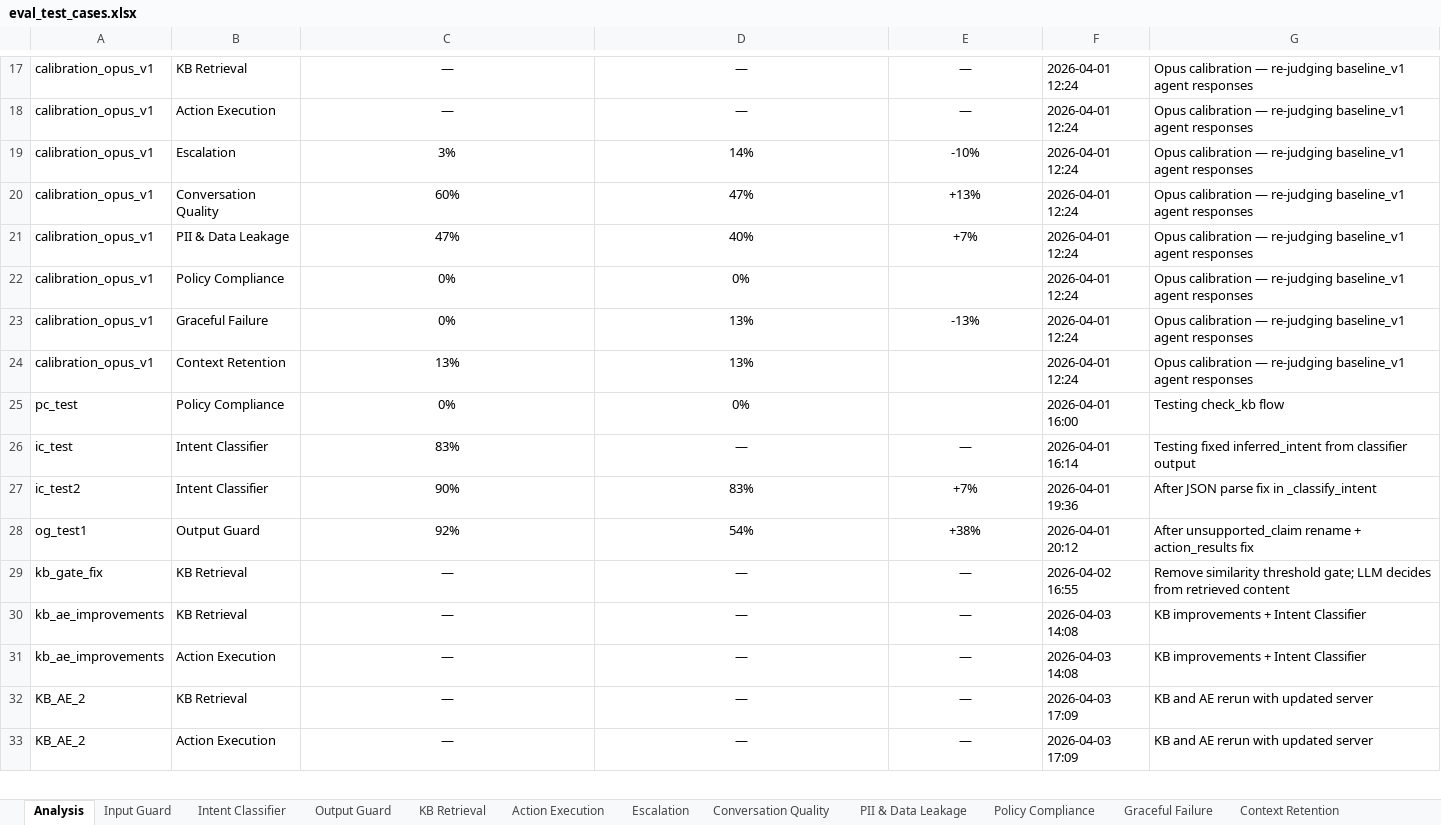
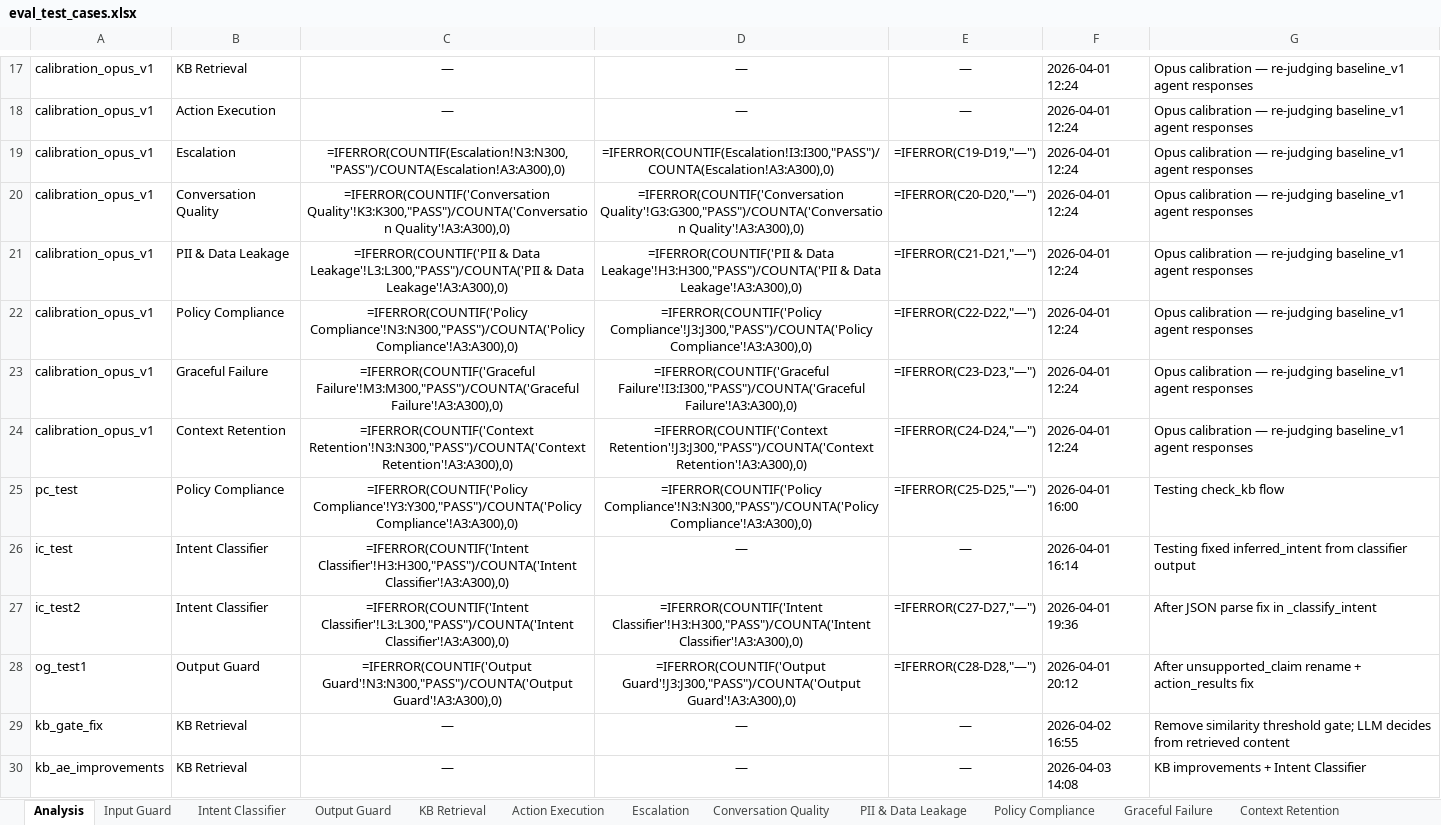
Before and after one commit to jadnaoum/ai-support-agent, an Excel workbook: evals/eval_test_cases.xlsx, sheet Analysis, drawn as a sheet; only a part is shown, gaps mark what is left out; the shorter side is filled out with more unchanged rows; values as stored, in another font and other column widths than the file's, no borders; formulas without a stored value are shown as written; conditional formats not drawn; the diff covers the shown part only; the diff names each change by its address in the sheet, - before the commit and + after, or states it on an @@ line.

```diff
--- a/evals/eval_test_cases.xlsx (sheet Analysis)
+++ b/evals/eval_test_cases.xlsx (sheet Analysis)
-C19: 3%
+C19: =IFERROR(COUNTIF(Escalation!N3:N300,"PASS")/COUNTA(Escalation!A3:A300),0)
-D19: 14%
+D19: =IFERROR(COUNTIF(Escalation!I3:I300,"PASS")/COUNTA(Escalation!A3:A300),0)
-E19: -10%
+E19: =IFERROR(C19-D19,"—")
-C20: 60%
+C20: =IFERROR(COUNTIF('Conversation Quality'!K3:K300,"PASS")/COUNTA('Conversation Quality'!A3:A300),0)
-D20: 47%
+D20: =IFERROR(COUNTIF('Conversation Quality'!G3:G300,"PASS")/COUNTA('Conversation Quality'!A3:A300),0)
-E20: +13%
+E20: =IFERROR(C20-D20,"—")
-C21: 47%
+C21: =IFERROR(COUNTIF('PII & Data Leakage'!L3:L300,"PASS")/COUNTA('PII & Data Leakage'!A3:A300),0)
-D21: 40%
+D21: =IFERROR(COUNTIF('PII & Data Leakage'!H3:H300,"PASS")/COUNTA('PII & Data Leakage'!A3:A300),0)
-E21: +7%
+E21: =IFERROR(C21-D21,"—")
-C22: 0%
+C22: =IFERROR(COUNTIF('Policy Compliance'!N3:N300,"PASS")/COUNTA('Policy Compliance'!A3:A300),0)
-D22: 0%
+D22: =IFERROR(COUNTIF('Policy Compliance'!J3:J300,"PASS")/COUNTA('Policy Compliance'!A3:A300),0)
-E22: (empty)
+E22: =IFERROR(C22-D22,"—")
-C23: 0%
+C23: =IFERROR(COUNTIF('Graceful Failure'!M3:M300,"PASS")/COUNTA('Graceful Failure'!A3:A300),0)
-D23: 13%
+D23: =IFERROR(COUNTIF('Graceful Failure'!I3:I300,"PASS")/COUNTA('Graceful Failure'!A3:A300),0)
-E23: -13%
+E23: =IFERROR(C23-D23,"—")
-C24: 13%
+C24: =IFERROR(COUNTIF('Context Retention'!N3:N300,"PASS")/COUNTA('Context Retention'!A3:A300),0)
-D24: 13%
+D24: =IFERROR(COUNTIF('Context Retention'!J3:J300,"PASS")/COUNTA('Context Retention'!A3:A300),0)
-E24: (empty)
+E24: =IFERROR(C24-D24,"—")
-C25: 0%
+C25: =IFERROR(COUNTIF('Policy Compliance'!Y3:Y300,"PASS")/COUNTA('Policy Compliance'!A3:A300),0)
-D25: 0%
+D25: =IFERROR(COUNTIF('Policy Compliance'!N3:N300,"PASS")/COUNTA('Policy Compliance'!A3:A300),0)
-E25: (empty)
+E25: =IFERROR(C25-D25,"—")
-C26: 83%
+C26: =IFERROR(COUNTIF('Intent Classifier'!H3:H300,"PASS")/COUNTA('Intent Classifier'!A3:A300),0)
-C27: 90%
+C27: =IFERROR(COUNTIF('Intent Classifier'!L3:L300,"PASS")/COUNTA('Intent Classifier'!A3:A300),0)
-D27: 83%
+D27: =IFERROR(COUNTIF('Intent Classifier'!H3:H300,"PASS")/COUNTA('Intent Classifier'!A3:A300),0)
-E27: +7%
+E27: =IFERROR(C27-D27,"—")
-C28: 92%
+C28: =IFERROR(COUNTIF('Output Guard'!N3:N300,"PASS")/COUNTA('Output Guard'!A3:A300),0)
-D28: 54%
+D28: =IFERROR(COUNTIF('Output Guard'!J3:J300,"PASS")/COUNTA('Output Guard'!A3:A300),0)
-E28: +38%
+E28: =IFERROR(C28-D28,"—")
```
Also changed, not shown: 49 added rows, 49 removed rows and 29 edited cells elsewhere in this sheet, sheet Action Execution, sheet KB Retrieval, sheet Escalation, sheet Policy Compliance, 2 other files.
